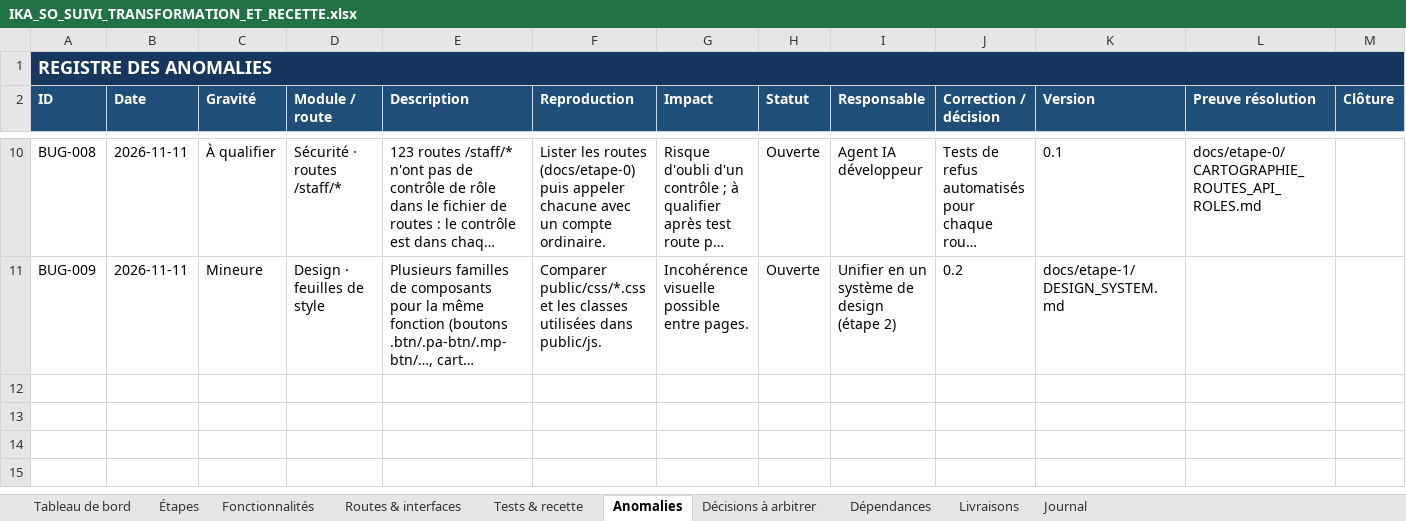
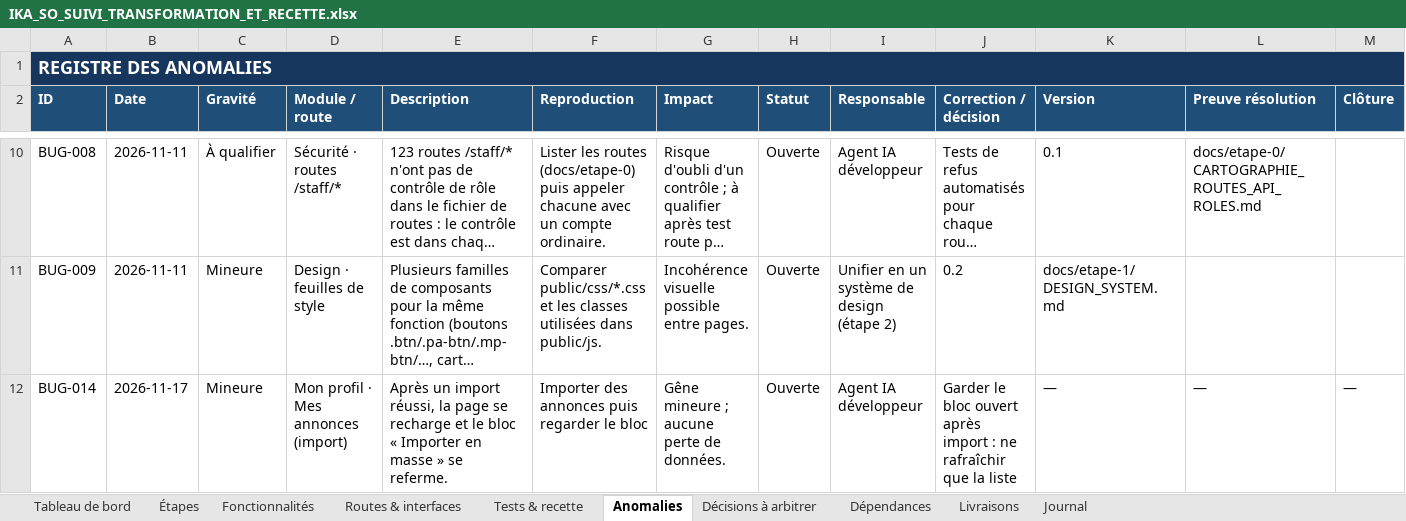
Before and after one commit to bkontao-crypto/Ika-so, an Excel workbook: Important/IKA_SO_SUIVI_TRANSFORMATION_ET_RECETTE.xlsx, sheet Anomalies, drawn as a sheet; only a part is shown, gaps mark what is left out; long unchanged cells end in …; values as stored, in another font and other column widths than the file's, no borders; rows hold the shown columns only; the diff names each change by its address in the sheet, - before the commit and + after, or states it on an @@ line.

```diff
--- a/Important/IKA_SO_SUIVI_TRANSFORMATION_ET_RECETTE.xlsx (sheet Anomalies)
+++ b/Important/IKA_SO_SUIVI_TRANSFORMATION_ET_RECETTE.xlsx (sheet Anomalies)
+row 12: BUG-014 | 2026-11-17 | Mineure | Mon profil · Mes annonces (import) | Après un import réussi, la page se recharge et le bloc « Importer en masse » se referme. | Importer des annonces puis regarder le bloc | Gêne mineure ; aucune perte de données. | Ouverte | Agent IA développeur | Garder le bloc ouvert après import : ne rafraîchir que la liste | — | — | —
```
Also changed, not shown: sheet Tests & recette, sheet Journal, sheet Décisions à arbitrer, 1 other file.
